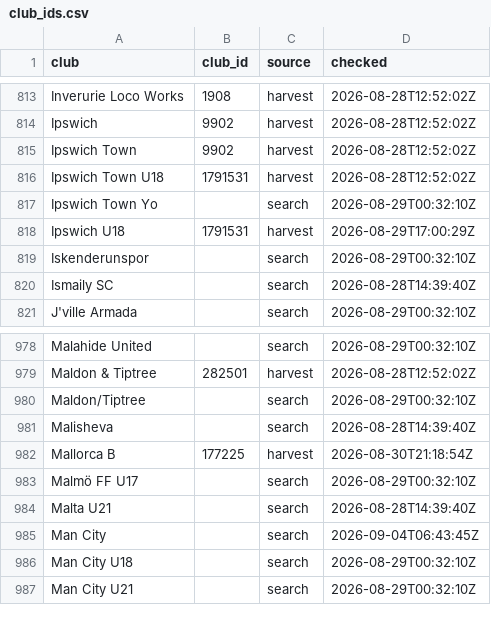
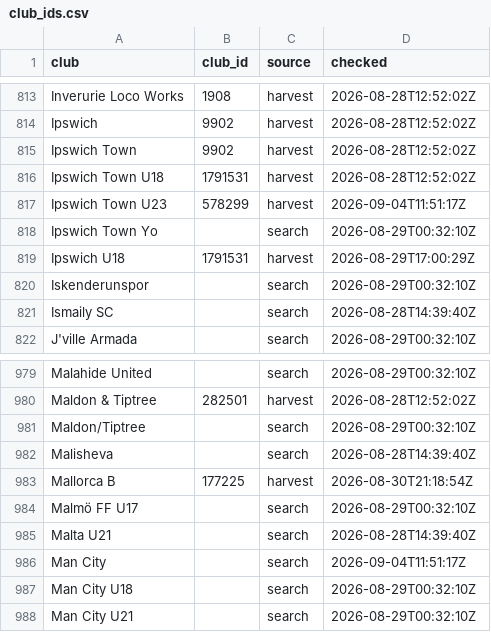
Before and after one commit to JustPatrickG/footballers.ie, a CSV file: data/api/club_ids.csv, drawn as a sheet; only a part is shown, gaps mark what is left out.

```diff
--- a/data/api/club_ids.csv
+++ b/data/api/club_ids.csv
@@ -816,2 +816,3 @@ Ipswich Town,9902,harvest,2026-08-28T12:52:02Z
 Ipswich Town U18,1791531,harvest,2026-08-28T12:52:02Z
+Ipswich Town U23,578299,harvest,2026-09-04T11:51:17Z
 Ipswich Town Yo,,search,2026-08-29T00:32:10Z
@@ -984,3 +985,3 @@ Malmö FF U17,,search,2026-08-29T00:32:10Z
 Malta U21,,search,2026-08-28T14:39:40Z
-Man City,,search,2026-09-04T06:43:45Z
+Man City,,search,2026-09-04T11:51:17Z
 Man City U18,,search,2026-08-29T00:32:10Z
```
Also changed, not shown: data/api/matches.csv, data/api/players.csv, 3 other files.
